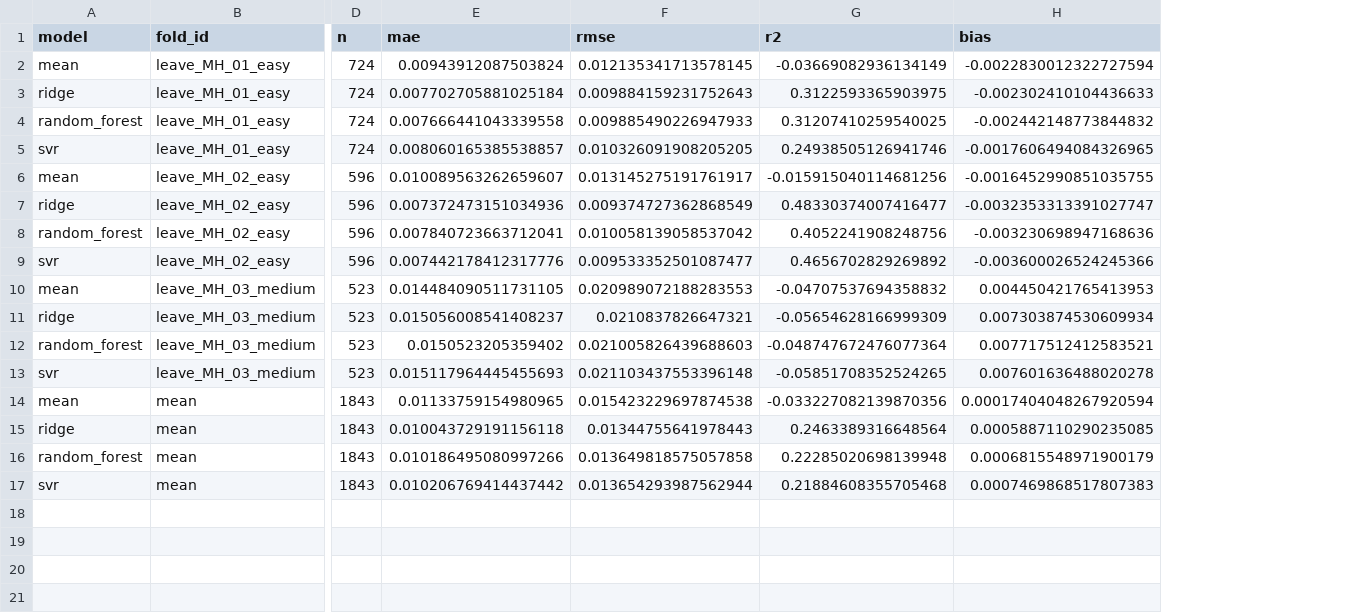
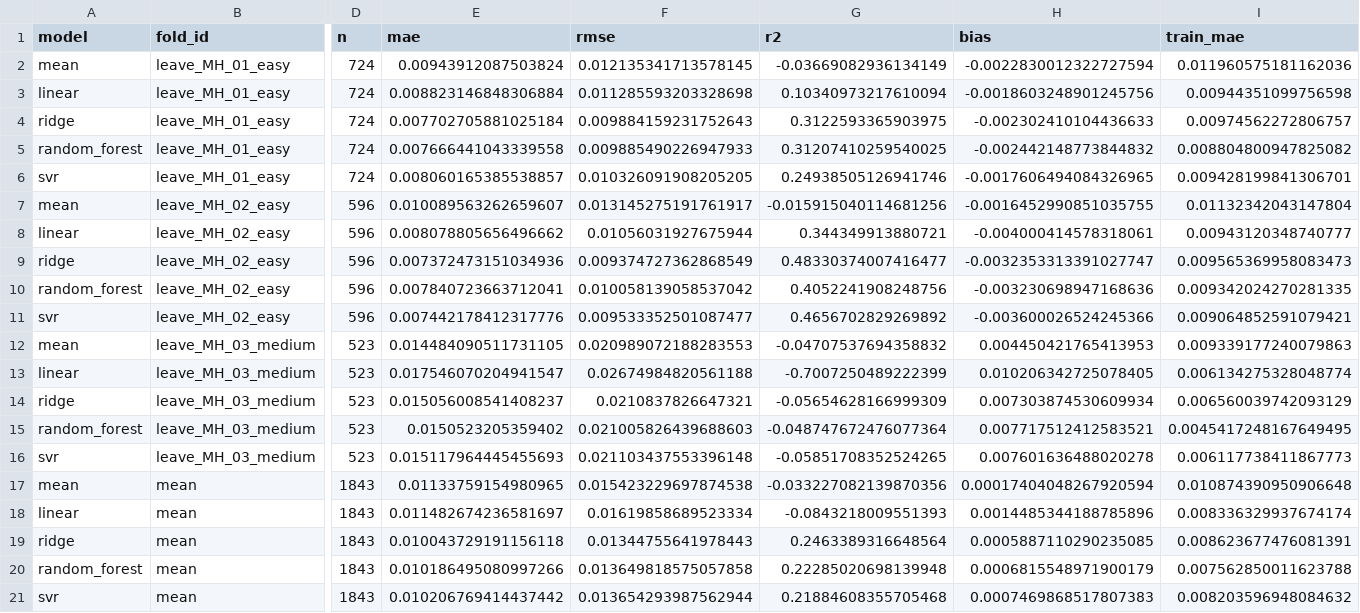
Before and after one commit to Dadi-Dinesh/Drift-Sense, a CSV file: results/metrics/err_mag_m.csv, drawn as a sheet; only a part is shown, gaps mark what is left out; addresses are those after the commit; rows hold the shown columns only; the diff names each change by its address in the sheet, - before the commit and + after, or states it on an @@ line.

```diff
--- a/results/metrics/err_mag_m.csv
+++ b/results/metrics/err_mag_m.csv
+column I (train_mae), row 2: 0.011960575181162036; rows 4-7: 0.00974562272806757 | 0.008804800947825082 | 0.009428199841306701 | 0.01132342043147804; rows 9-12: 0.009565369958083473 | 0.009342024270281335 | 0.009064852591079421 | 0.009339177240079863; rows 14-17: 0.006560039742093129 | 0.0045417248167649495 | 0.006117738411867773 | 0.010874390950906648; rows 19-21: 0.008623677476081391 | 0.007562850011623788 | 0.008203596948084632
+row 3: linear | leave_MH_01_easy | 724 | 0.008823146848306884 | 0.011285593203328698 | 0.10340973217610094 | -0.0018603248901245756 | 0.00944351099756598
+row 8: linear | leave_MH_02_easy | 596 | 0.008078805656496662 | 0.01056031927675944 | 0.344349913880721 | -0.004000414578318061 | 0.00943120348740777
+row 13: linear | leave_MH_03_medium | 523 | 0.017546070204941547 | 0.02674984820561188 | -0.7007250489222399 | 0.010206342725078405 | 0.006134275328048774
+row 18: linear | mean | 1843 | 0.011482674236581697 | 0.01619858689523334 | -0.0843218009551393 | 0.0014485344188785896 | 0.008336329937674174
```
Also changed, not shown: results/metrics/err_mag_m_bc.csv, results/metrics/err_mag_m_bc_failure_segments.csv, 14 other files.
